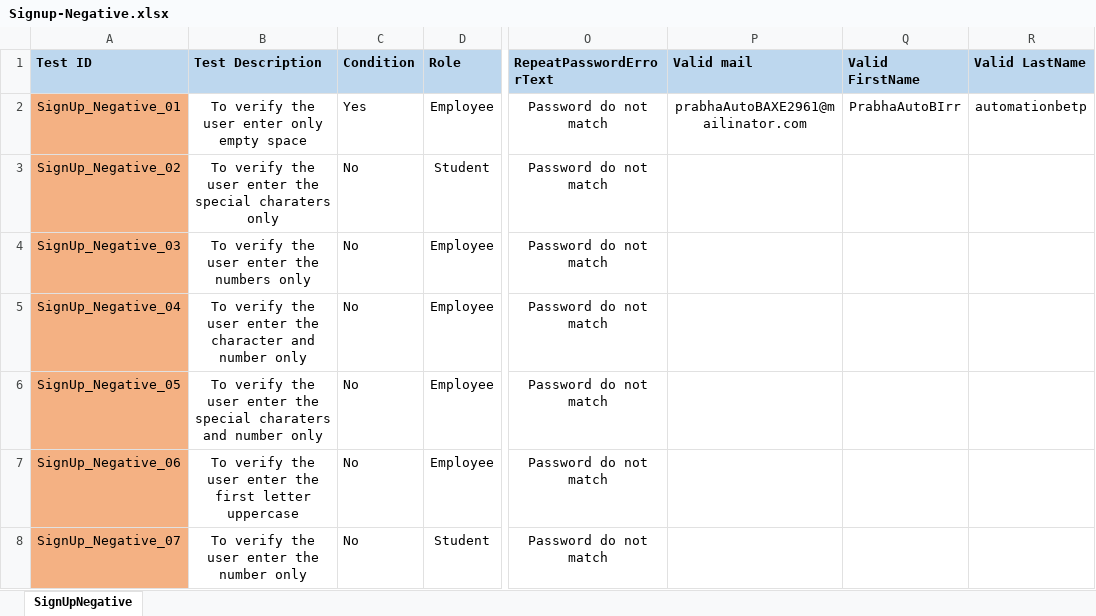
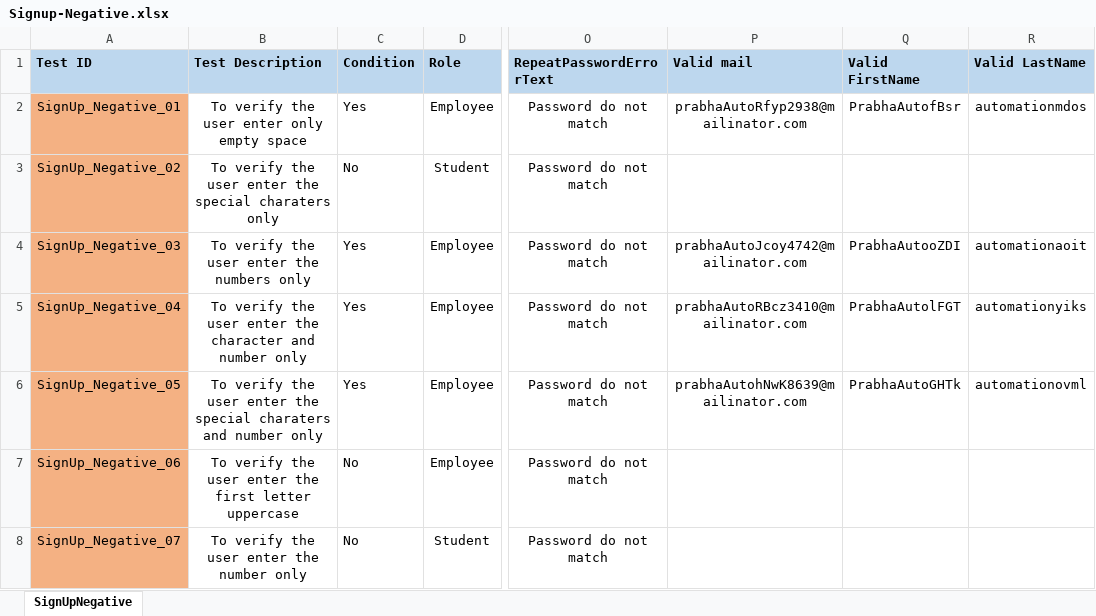
Before and after one commit to Balaji01234/Carepath-Mobile-Automation, an Excel workbook: dataFiles/signup/Signup-Negative.xlsx, sheet SignUpNegative, drawn as a sheet; only a part is shown, gaps mark what is left out; values as stored, in another font and other column widths than the file's, no borders; the diff names each change by its address in the sheet, - before the commit and + after, or states it on an @@ line.

```diff
--- a/dataFiles/signup/Signup-Negative.xlsx (sheet SignUpNegative)
+++ b/dataFiles/signup/Signup-Negative.xlsx (sheet SignUpNegative)
-P2 (Valid mail): prabhaAutoBAXE2961@mailinator.com
+P2 (Valid mail): prabhaAutoRfyp2938@mailinator.com
-Q2 (Valid FirstName): PrabhaAutoBIrr
+Q2 (Valid FirstName): PrabhaAutofBsr
-R2 (Valid LastName): automationbetp
+R2 (Valid LastName): automationmdos
-C4:C6 (Condition): No
+C4:C6 (Condition): Yes
-P4 (Valid mail): (empty)
+P4 (Valid mail): prabhaAutoJcoy4742@mailinator.com
-Q4 (Valid FirstName): (empty)
+Q4 (Valid FirstName): PrabhaAutooZDI
-R4 (Valid LastName): (empty)
+R4 (Valid LastName): automationaoit
-P5 (Valid mail): (empty)
+P5 (Valid mail): prabhaAutoRBcz3410@mailinator.com
-Q5 (Valid FirstName): (empty)
+Q5 (Valid FirstName): PrabhaAutolFGT
-R5 (Valid LastName): (empty)
+R5 (Valid LastName): automationyiks
-P6 (Valid mail): (empty)
+P6 (Valid mail): prabhaAutohNwK8639@mailinator.com
-Q6 (Valid FirstName): (empty)
+Q6 (Valid FirstName): PrabhaAutoGHTk
-R6 (Valid LastName): (empty)
+R6 (Valid LastName): automationovml
```
Also changed, not shown: dataFiles/forgotPassword/ForgotPassword-Negative.xlsx, dataFiles/forgotPassword/ForgotPassword-Positive.xlsx, 25 other files.
